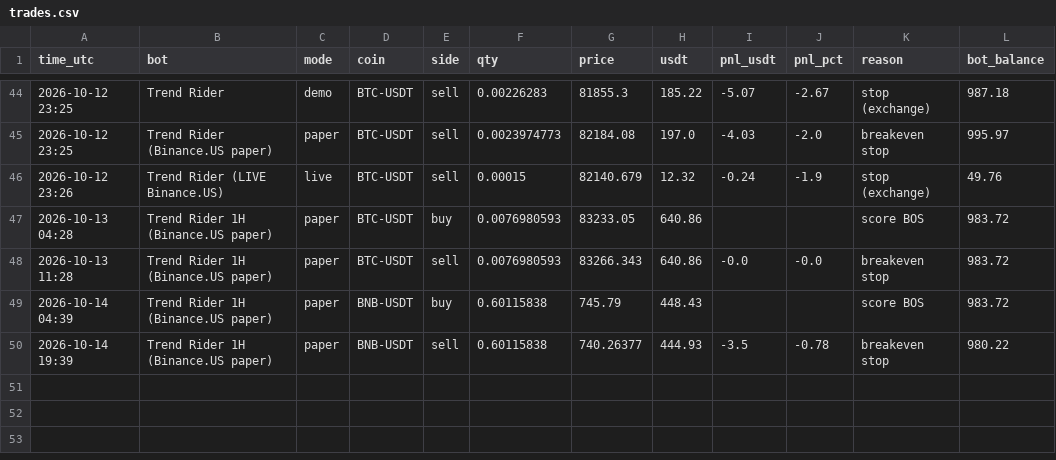
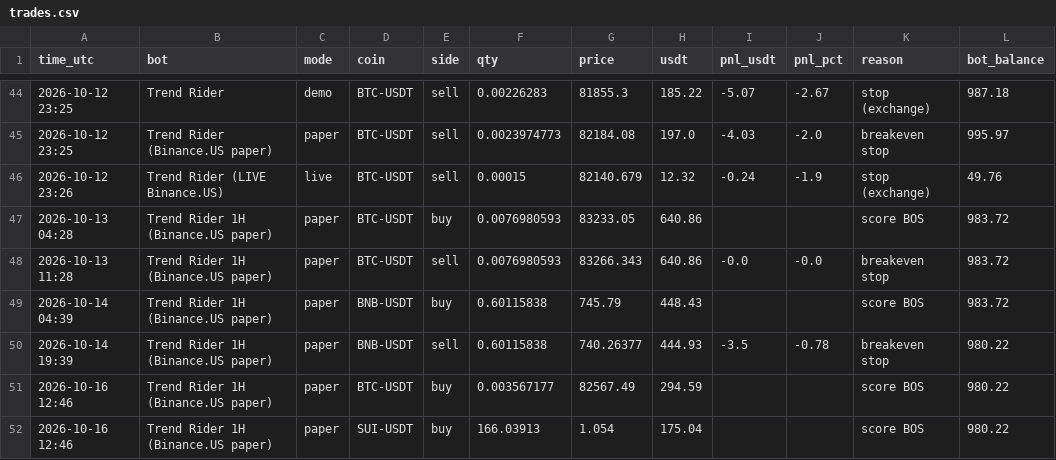
Before and after one commit to HarleyBear70/okx-trading-bot, a CSV file: trades.csv, drawn as a sheet; only a part is shown, gaps mark what is left out; the diff names each change by its address in the sheet, - before the commit and + after, or states it on an @@ line.

```diff
--- a/trades.csv
+++ b/trades.csv
+row 51: 2026-10-16 12:46 | Trend Rider 1H (Binance.US paper) | paper | BTC-USDT | buy | 0.003567177 | 82567.49 | 294.59 |  |  | score BOS | 980.22
+row 52: 2026-10-16 12:46 | Trend Rider 1H (Binance.US paper) | paper | SUI-USDT | buy | 166.03913 | 1.054 | 175.04 |  |  | score BOS | 980.22
```
Also changed, not shown: 41 other files.
